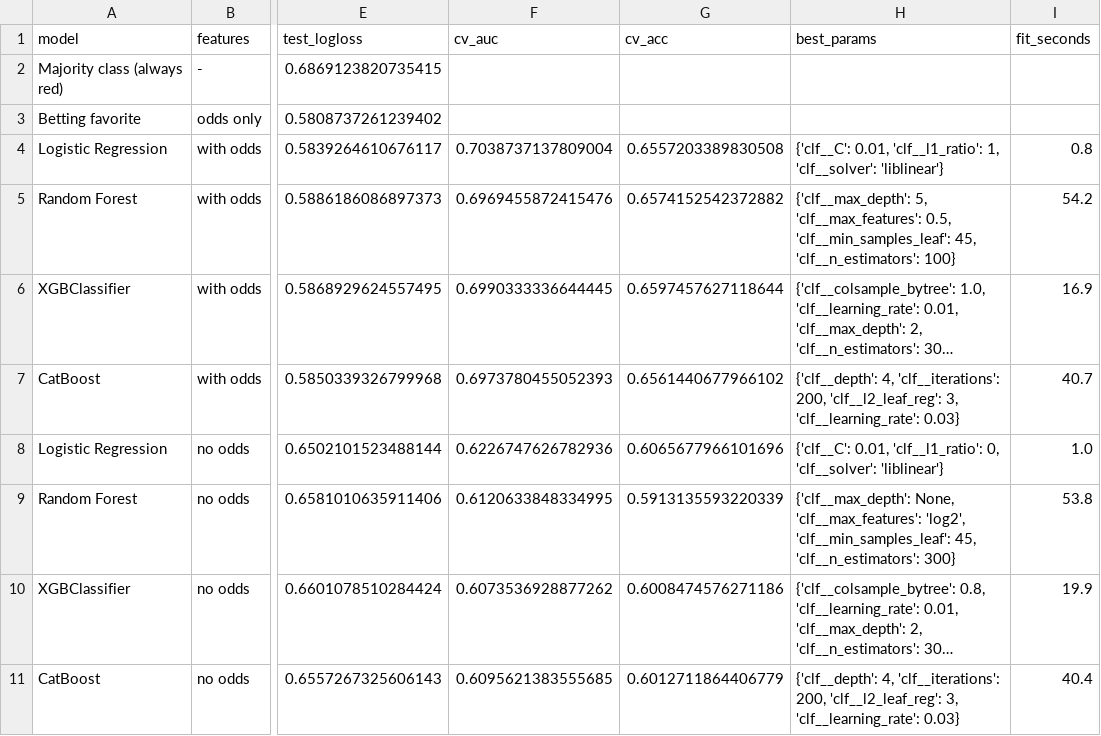
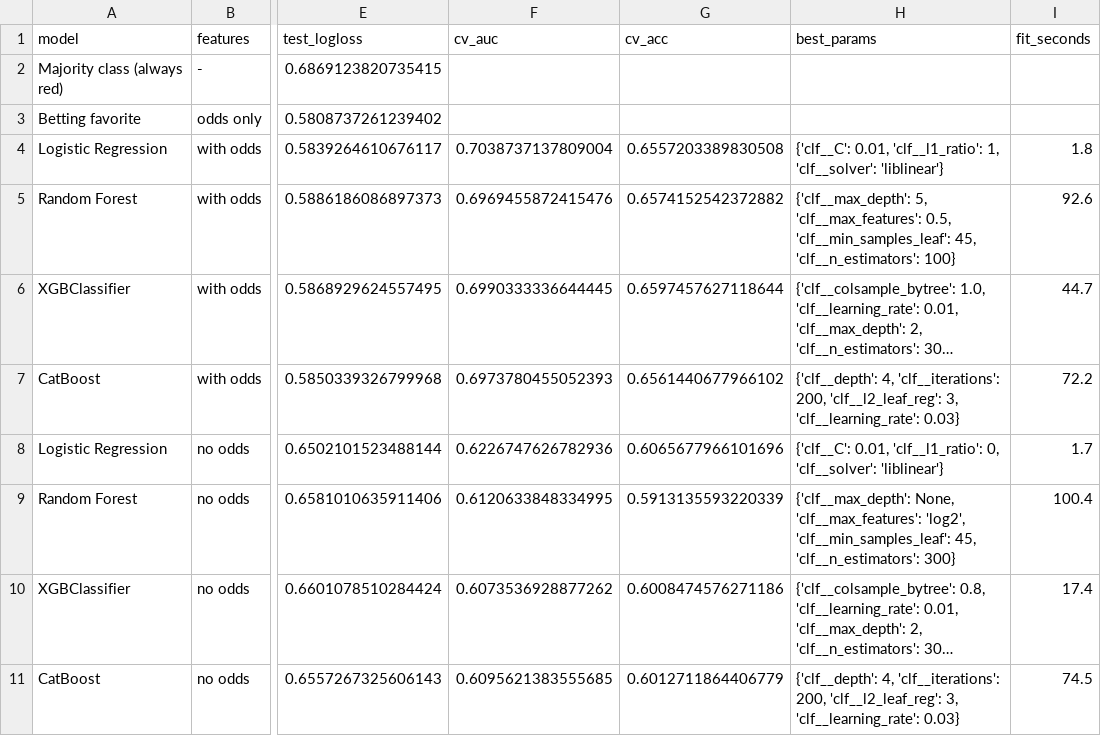
Before and after one commit to kormakursnorra/MachineLearningRepo, a CSV file: Project1/data/results_summary.csv, drawn as a sheet; only a part is shown, gaps mark what is left out; long unchanged cells end in …; the diff names each change by its address in the sheet, - before the commit and + after, or states it on an @@ line.

Commit message:
plots and results

```diff
--- a/Project1/data/results_summary.csv
+++ b/Project1/data/results_summary.csv
-I4 (fit_seconds): 0.8
+I4 (fit_seconds): 1.8
-I5 (fit_seconds): 54.2
+I5 (fit_seconds): 92.6
-I6 (fit_seconds): 16.9
+I6 (fit_seconds): 44.7
-I7 (fit_seconds): 40.7
+I7 (fit_seconds): 72.2
-I8 (fit_seconds): 1.0
+I8 (fit_seconds): 1.7
-I9 (fit_seconds): 53.8
+I9 (fit_seconds): 100.4
-I10 (fit_seconds): 19.9
+I10 (fit_seconds): 17.4
-I11 (fit_seconds): 40.4
+I11 (fit_seconds): 74.5
```
Also changed, not shown: 8 other files.
